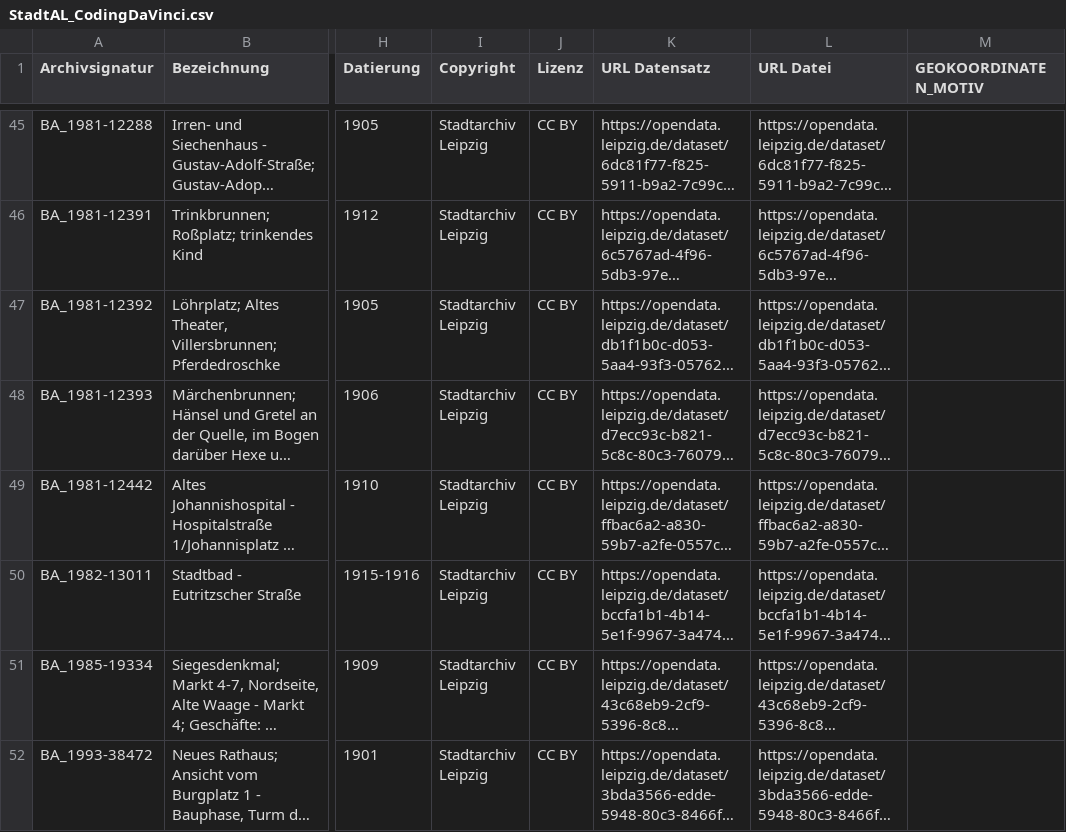
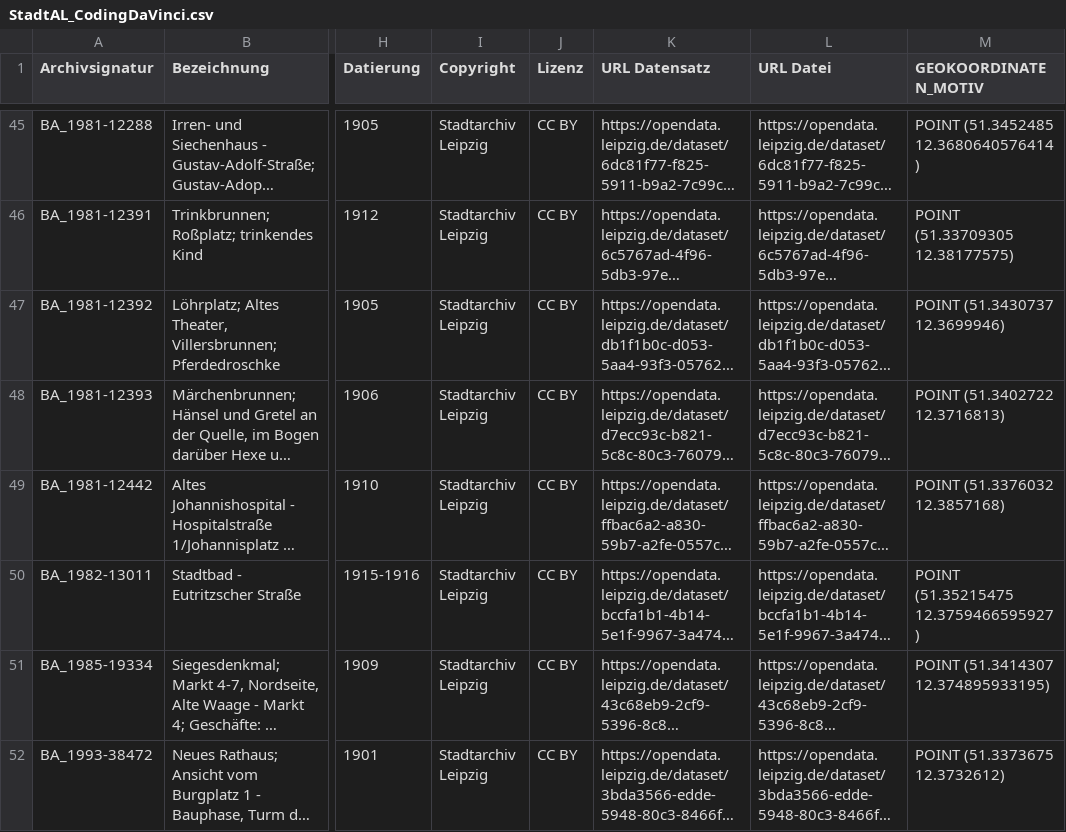
Before and after one commit to CodeforLeipzig/codingdavinciost2018, a CSV file: de.oklab.leipzig.cdv.damals.generator/res/StadtAL_CodingDaVinci.csv, drawn as a sheet; only a part is shown, gaps mark what is left out; long unchanged cells end in …; the diff covers the shown part only; the diff names each change by its address in the sheet, - before the commit and + after, or states it on an @@ line.

```diff
--- a/de.oklab.leipzig.cdv.damals.generator/res/StadtAL_CodingDaVinci.csv
+++ b/de.oklab.leipzig.cdv.damals.generator/res/StadtAL_CodingDaVinci.csv
-M45 (GEOKOORDINATEN_MOTIV): (empty)
+M45 (GEOKOORDINATEN_MOTIV): POINT (51.3452485 12.3680640576414)
-M46 (GEOKOORDINATEN_MOTIV): (empty)
+M46 (GEOKOORDINATEN_MOTIV): POINT (51.33709305 12.38177575)
-M47 (GEOKOORDINATEN_MOTIV): (empty)
+M47 (GEOKOORDINATEN_MOTIV): POINT (51.3430737 12.3699946)
-M48 (GEOKOORDINATEN_MOTIV): (empty)
+M48 (GEOKOORDINATEN_MOTIV): POINT (51.3402722 12.3716813)
-M49 (GEOKOORDINATEN_MOTIV): (empty)
+M49 (GEOKOORDINATEN_MOTIV): POINT (51.3376032 12.3857168)
-M50 (GEOKOORDINATEN_MOTIV): (empty)
+M50 (GEOKOORDINATEN_MOTIV): POINT (51.35215475 12.3759466595927)
-M51 (GEOKOORDINATEN_MOTIV): (empty)
+M51 (GEOKOORDINATEN_MOTIV): POINT (51.3414307 12.374895933195)
-M52 (GEOKOORDINATEN_MOTIV): (empty)
+M52 (GEOKOORDINATEN_MOTIV): POINT (51.3373675 12.3732612)
```
Also changed, not shown: 25 edited cells elsewhere in this file, 1 other file.
